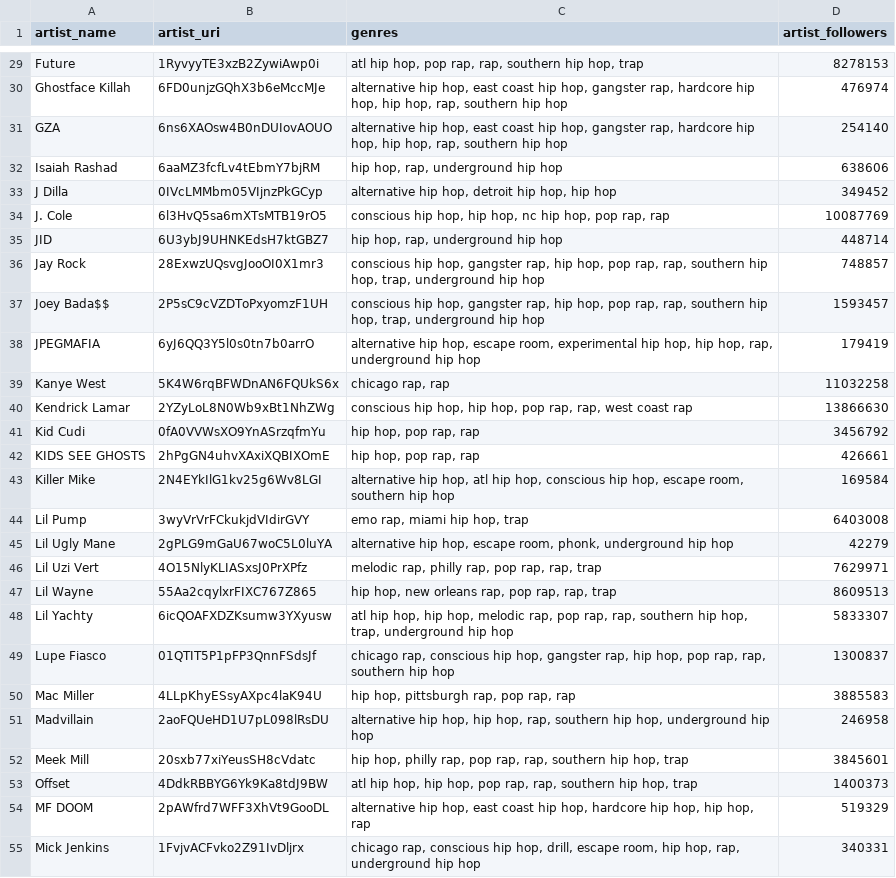
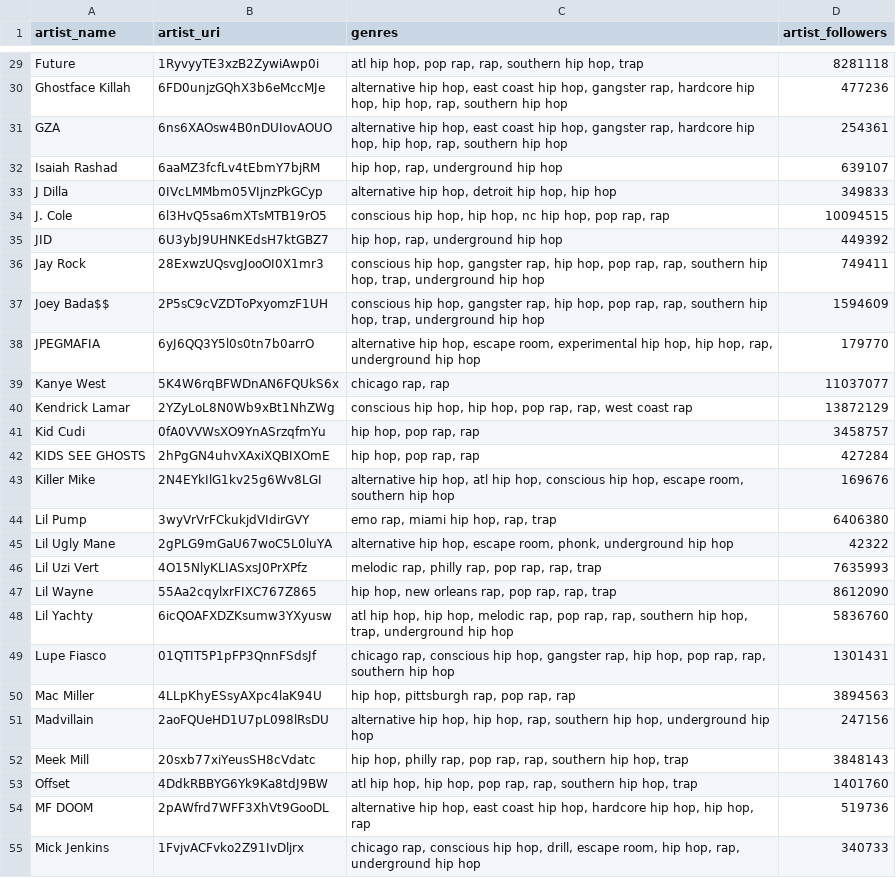
Before and after one commit to davidjbarney/hhh-extended-network, a CSV file: 1_data/Spotify/artists.csv, drawn as a sheet; only a part is shown, gaps mark what is left out; the diff covers the shown part only; the diff names each change by its address in the sheet, - before the commit and + after, or states it on an @@ line.

```diff
--- a/1_data/Spotify/artists.csv
+++ b/1_data/Spotify/artists.csv
-D29 (artist_followers): 8278153
+D29 (artist_followers): 8281118
-D30 (artist_followers): 476974
+D30 (artist_followers): 477236
-D31 (artist_followers): 254140
+D31 (artist_followers): 254361
-D32 (artist_followers): 638606
+D32 (artist_followers): 639107
-D33 (artist_followers): 349452
+D33 (artist_followers): 349833
-D34 (artist_followers): 10087769
+D34 (artist_followers): 10094515
-D35 (artist_followers): 448714
+D35 (artist_followers): 449392
-D36 (artist_followers): 748857
+D36 (artist_followers): 749411
-D37 (artist_followers): 1593457
+D37 (artist_followers): 1594609
-D38 (artist_followers): 179419
+D38 (artist_followers): 179770
-D39 (artist_followers): 11032258
+D39 (artist_followers): 11037077
-D40 (artist_followers): 13866630
+D40 (artist_followers): 13872129
-D41 (artist_followers): 3456792
+D41 (artist_followers): 3458757
-D42 (artist_followers): 426661
+D42 (artist_followers): 427284
-D43 (artist_followers): 169584
+D43 (artist_followers): 169676
-C44 (genres): emo rap, miami hip hop, trap
+C44 (genres): emo rap, miami hip hop, rap, trap
-D44 (artist_followers): 6403008
+D44 (artist_followers): 6406380
-D45 (artist_followers): 42279
+D45 (artist_followers): 42322
-D46 (artist_followers): 7629971
+D46 (artist_followers): 7635993
-D47 (artist_followers): 8609513
+D47 (artist_followers): 8612090
-D48 (artist_followers): 5833307
+D48 (artist_followers): 5836760
-D49 (artist_followers): 1300837
+D49 (artist_followers): 1301431
-D50 (artist_followers): 3885583
+D50 (artist_followers): 3894563
-D51 (artist_followers): 246958
+D51 (artist_followers): 247156
-D52 (artist_followers): 3845601
+D52 (artist_followers): 3848143
-D53 (artist_followers): 1400373
+D53 (artist_followers): 1401760
-D54 (artist_followers): 519329
+D54 (artist_followers): 519736
-D55 (artist_followers): 340331
+D55 (artist_followers): 340733
```
Also changed, not shown: 1 added row, 1 removed row and 62 edited cells elsewhere in this file, 1_data/Spotify/albums.csv, 5 other files.
